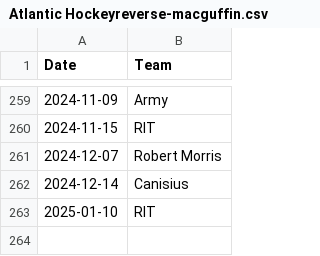
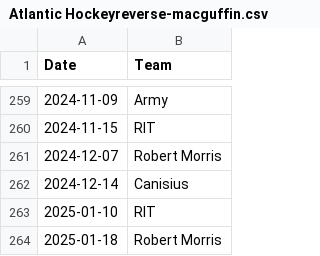
Before and after one commit to ankudovychm/collegehockey-macguffin, a CSV file: data/conf/Atlantic Hockeyreverse-macguffin.csv, drawn as a sheet; only a part is shown, gaps mark what is left out.

```diff
--- a/data/conf/Atlantic Hockeyreverse-macguffin.csv
+++ b/data/conf/Atlantic Hockeyreverse-macguffin.csv
@@ -263 +263,2 @@ Date,Team
 2025-01-10,RIT
+2025-01-18,Robert Morris
```
Also changed, not shown: data/conf/Big Tenmacguffin.csv, data/conf/CCHAmacguffin.csv, 8 other files.
